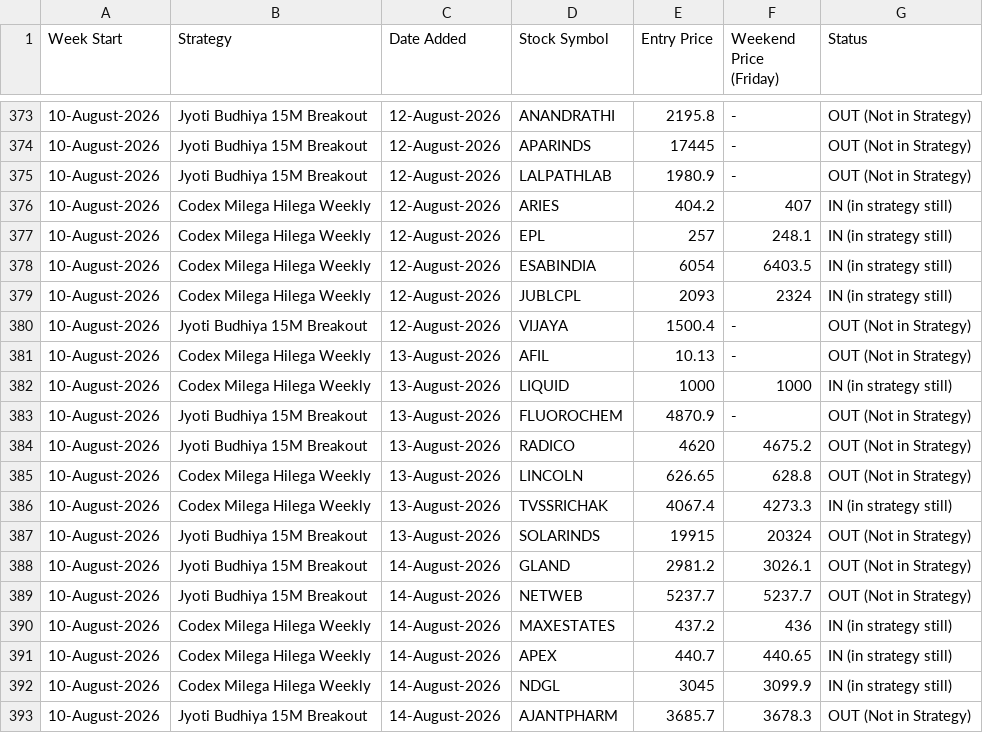
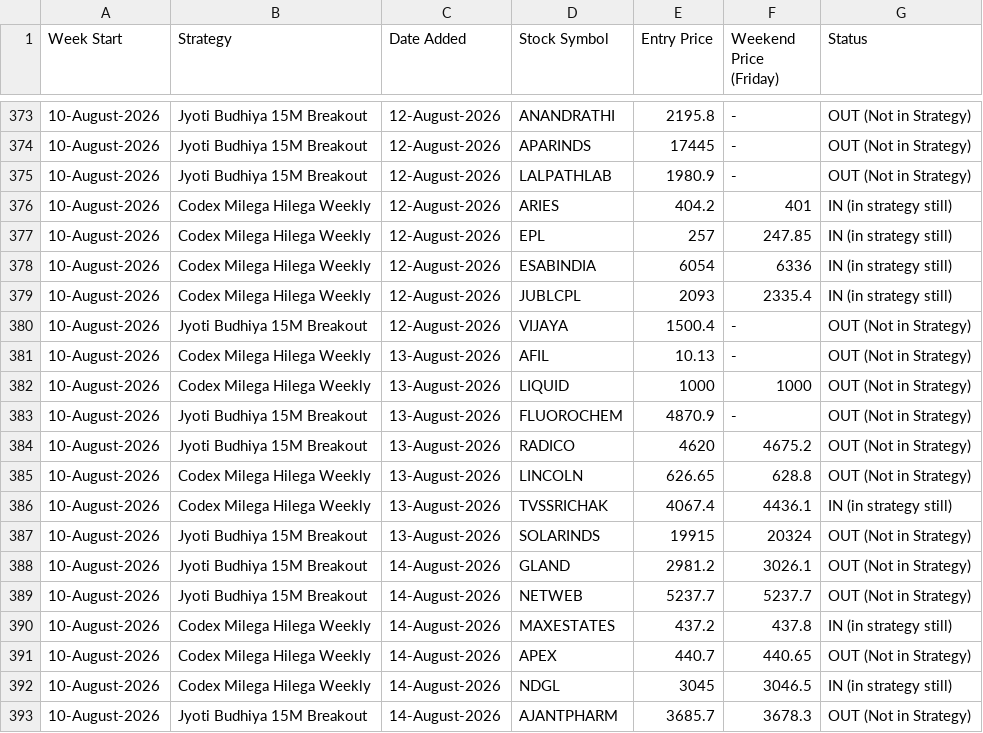
Before and after one commit to anjaninikunj/Stock-tracker-app, a CSV file: strategy_performance.csv, drawn as a sheet; only a part is shown, gaps mark what is left out; the diff covers the shown part only.

```diff
--- a/strategy_performance.csv
+++ b/strategy_performance.csv
@@ -375,9 +375,9 @@ Week Start,Strategy,Date Added,Stock Symbol,Entry Price,Weekend Price (Friday),S
 10-August-2026,Jyoti Budhiya 15M Breakout,12-August-2026,LALPATHLAB,1980.9,-,OUT (Not in Strategy)
-10-August-2026,Codex Milega Hilega Weekly,12-August-2026,ARIES,404.2,407,IN (in strategy still)
-10-August-2026,Codex Milega Hilega Weekly,12-August-2026,EPL,257,248.1,IN (in strategy still)
-10-August-2026,Codex Milega Hilega Weekly,12-August-2026,ESABINDIA,6054,6403.5,IN (in strategy still)
-10-August-2026,Codex Milega Hilega Weekly,12-August-2026,JUBLCPL,2093,2324,IN (in strategy still)
+10-August-2026,Codex Milega Hilega Weekly,12-August-2026,ARIES,404.2,401,IN (in strategy still)
+10-August-2026,Codex Milega Hilega Weekly,12-August-2026,EPL,257,247.85,IN (in strategy still)
+10-August-2026,Codex Milega Hilega Weekly,12-August-2026,ESABINDIA,6054,6336,IN (in strategy still)
+10-August-2026,Codex Milega Hilega Weekly,12-August-2026,JUBLCPL,2093,2335.4,IN (in strategy still)
 10-August-2026,Jyoti Budhiya 15M Breakout,12-August-2026,VIJAYA,1500.4,-,OUT (Not in Strategy)
 10-August-2026,Codex Milega Hilega Weekly,13-August-2026,AFIL,10.13,-,OUT (Not in Strategy)
-10-August-2026,Codex Milega Hilega Weekly,13-August-2026,LIQUID,1000,1000,IN (in strategy still)
+10-August-2026,Codex Milega Hilega Weekly,13-August-2026,LIQUID,1000,1000,OUT (Not in Strategy)
 10-August-2026,Jyoti Budhiya 15M Breakout,13-August-2026,FLUOROCHEM,4870.9,-,OUT (Not in Strategy)
@@ -385,3 +385,3 @@ Week Start,Strategy,Date Added,Stock Symbol,Entry Price,Weekend Price (Friday),S
 10-August-2026,Codex Milega Hilega Weekly,13-August-2026,LINCOLN,626.65,628.8,OUT (Not in Strategy)
-10-August-2026,Codex Milega Hilega Weekly,13-August-2026,TVSSRICHAK,4067.4,4273.3,IN (in strategy still)
+10-August-2026,Codex Milega Hilega Weekly,13-August-2026,TVSSRICHAK,4067.4,4436.1,IN (in strategy still)
 10-August-2026,Jyoti Budhiya 15M Breakout,13-August-2026,SOLARINDS,19915,20324,OUT (Not in Strategy)
@@ -389,5 +389,5 @@ Week Start,Strategy,Date Added,Stock Symbol,Entry Price,Weekend Price (Friday),S
 10-August-2026,Jyoti Budhiya 15M Breakout,14-August-2026,NETWEB,5237.7,5237.7,OUT (Not in Strategy)
-10-August-2026,Codex Milega Hilega Weekly,14-August-2026,MAXESTATES,437.2,436,IN (in strategy still)
-10-August-2026,Codex Milega Hilega Weekly,14-August-2026,APEX,440.7,440.65,IN (in strategy still)
-10-August-2026,Codex Milega Hilega Weekly,14-August-2026,NDGL,3045,3099.9,IN (in strategy still)
+10-August-2026,Codex Milega Hilega Weekly,14-August-2026,MAXESTATES,437.2,437.8,IN (in strategy still)
+10-August-2026,Codex Milega Hilega Weekly,14-August-2026,APEX,440.7,440.65,OUT (Not in Strategy)
+10-August-2026,Codex Milega Hilega Weekly,14-August-2026,NDGL,3045,3046.5,IN (in strategy still)
 10-August-2026,Jyoti Budhiya 15M Breakout,14-August-2026,AJANTPHARM,3685.7,3678.3,OUT (Not in Strategy)
```
Also changed, not shown: 3 edited cells elsewhere in this file.
